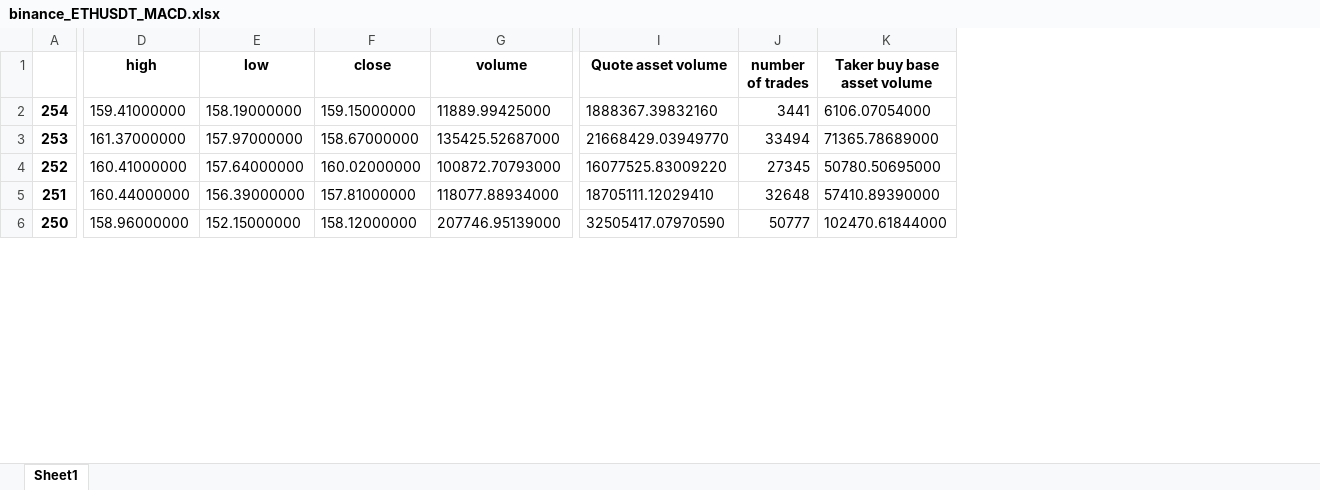
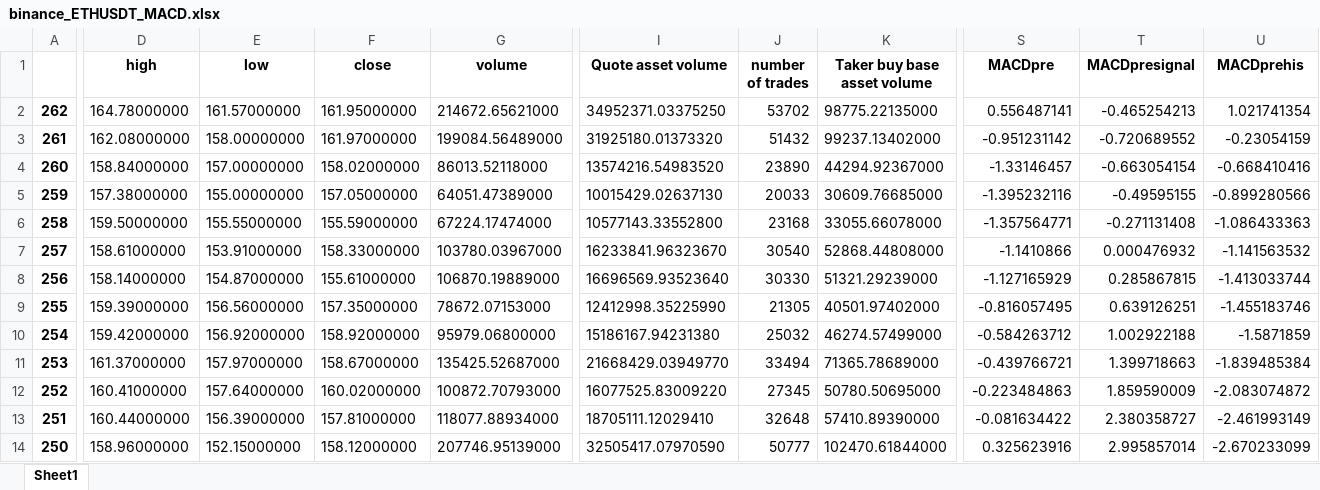
Before and after one commit to SeanHung06/BINANCE, an Excel workbook: Data/binance_ETHUSDT_MACD.xlsx, sheet Sheet1, drawn as a sheet; only a part is shown, gaps mark what is left out; values as stored, in another font and other column widths than the file's, no borders; addresses are those after the commit; rows hold the shown columns only; the diff covers the shown part only; the diff names each change by its address in the sheet, - before the commit and + after, or states it on an @@ line.

```diff
--- a/Data/binance_ETHUSDT_MACD.xlsx (sheet Sheet1)
+++ b/Data/binance_ETHUSDT_MACD.xlsx (sheet Sheet1)
+column S (MACDpre), rows 10-14: -0.584263712 | -0.439766721 | -0.223484863 | -0.081634422 | 0.325623916
+column T (MACDpresignal), rows 10-14: 1.002922188 | 1.399718663 | 1.859590009 | 2.380358727 | 2.995857014
+column U (MACDprehis), rows 10-14: -1.5871859 | -1.839485384 | -2.083074872 | -2.461993149 | -2.670233099
+row 2: 262 | 164.78000000 | 161.57000000 | 161.95000000 | 214672.65621000 | 34952371.03375250 | 53702 | 98775.22135000 | 0.556487141 | -0.465254213 | 1.021741354
+row 3: 261 | 162.08000000 | 158.00000000 | 161.97000000 | 199084.56489000 | 31925180.01373320 | 51432 | 99237.13402000 | -0.951231142 | -0.720689552 | -0.23054159
+row 4: 260 | 158.84000000 | 157.00000000 | 158.02000000 | 86013.52118000 | 13574216.54983520 | 23890 | 44294.92367000 | -1.33146457 | -0.663054154 | -0.668410416
+row 5: 259 | 157.38000000 | 155.00000000 | 157.05000000 | 64051.47389000 | 10015429.02637130 | 20033 | 30609.76685000 | -1.395232116 | -0.49595155 | -0.899280566
+row 6: 258 | 159.50000000 | 155.55000000 | 155.59000000 | 67224.17474000 | 10577143.33552800 | 23168 | 33055.66078000 | -1.357564771 | -0.271131408 | -1.086433363
+row 7: 257 | 158.61000000 | 153.91000000 | 158.33000000 | 103780.03967000 | 16233841.96323670 | 30540 | 52868.44808000 | -1.1410866 | 0.000476932 | -1.141563532
+row 8: 256 | 158.14000000 | 154.87000000 | 155.61000000 | 106870.19889000 | 16696569.93523640 | 30330 | 51321.29239000 | -1.127165929 | 0.285867815 | -1.413033744
+row 9: 255 | 159.39000000 | 156.56000000 | 157.35000000 | 78672.07153000 | 12412998.35225990 | 21305 | 40501.97402000 | -0.816057495 | 0.639126251 | -1.455183746
-D10 (high): 159.41000000
+D10 (high): 159.42000000
-E10 (low): 158.19000000
+E10 (low): 156.92000000
-F10 (close): 159.15000000
+F10 (close): 158.92000000
-G10 (volume): 11889.99425000
+G10 (volume): 95979.06800000
-I10 (Quote asset volume): 1888367.39832160
+I10 (Quote asset volume): 15186167.94231380
-J10 (number of trades): 3441
+J10 (number of trades): 25032
-K10 (Taker buy base asset volume): 6106.07054000
+K10 (Taker buy base asset volume): 46274.57499000
```
Also changed, not shown: 4 edited cells elsewhere in this sheet, Data/binance_ETHUSDT_data.xlsx, Data/trades_df.xlsx, 20 other files.
